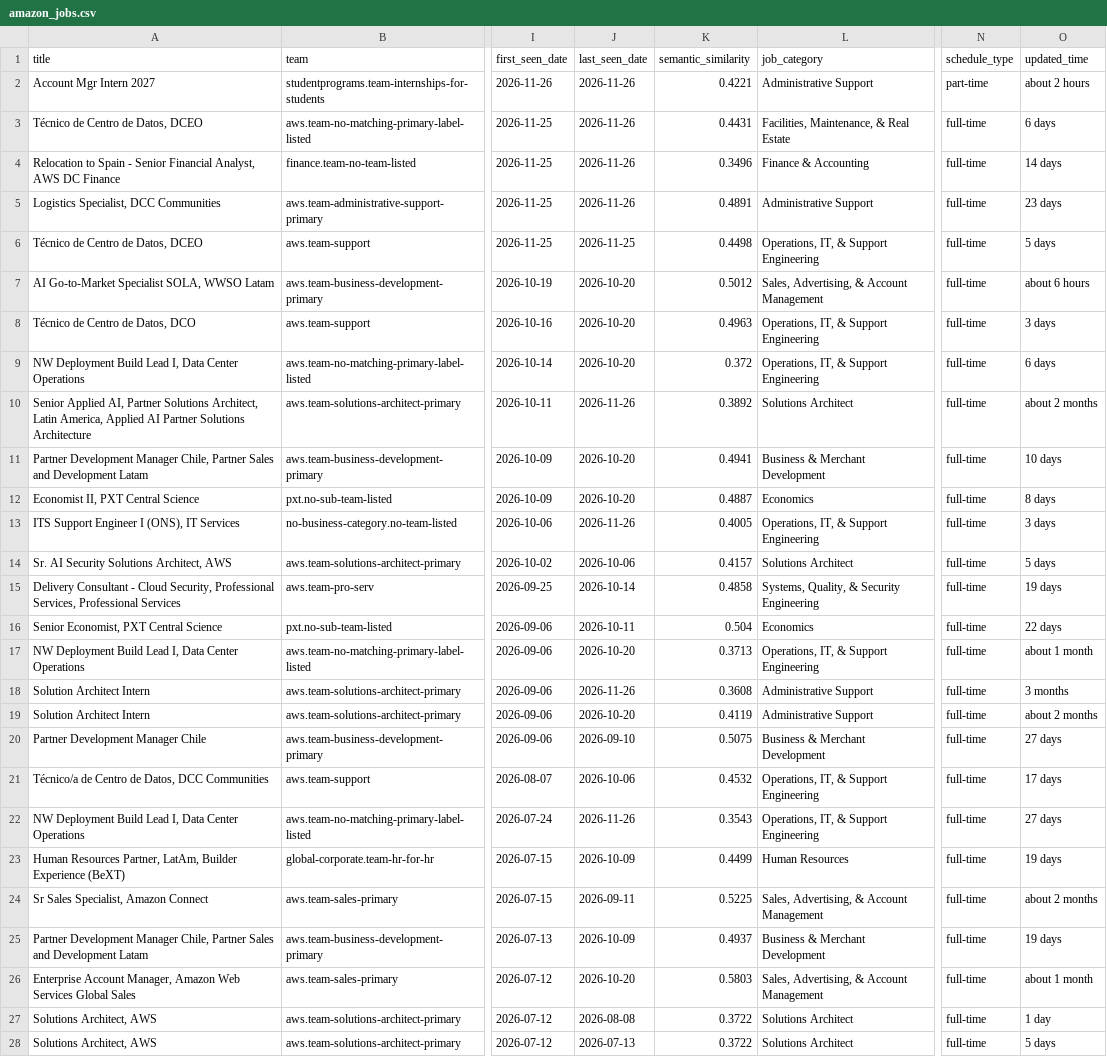
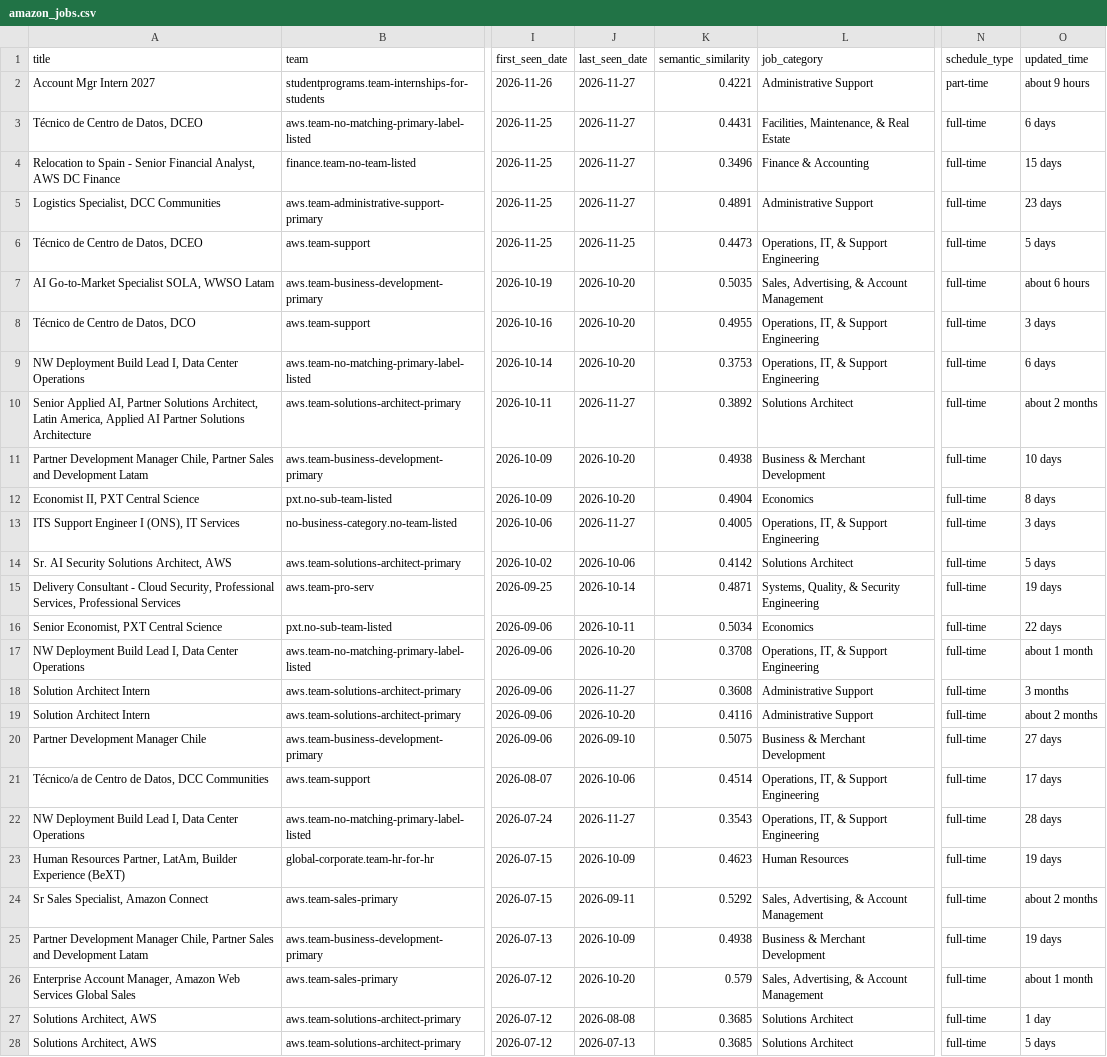
Before and after one commit to BarbaraPFloresRios/JobTrackerChile, a CSV file: data/raw/amazon_jobs.csv, drawn as a sheet; only a part is shown, gaps mark what is left out; the diff covers the shown part only; the diff names each change by its address in the sheet, - before the commit and + after, or states it on an @@ line.

```diff
--- a/data/raw/amazon_jobs.csv
+++ b/data/raw/amazon_jobs.csv
-J2:J5 (last_seen_date): 2026-11-26
+J2:J5 (last_seen_date): 2026-11-27
-O2 (updated_time): about 2 hours
+O2 (updated_time): about 9 hours
-O4 (updated_time): 14 days
+O4 (updated_time): 15 days
-K6 (semantic_similarity): 0.4498
+K6 (semantic_similarity): 0.4473
-K7 (semantic_similarity): 0.5012
+K7 (semantic_similarity): 0.5035
-K8 (semantic_similarity): 0.4963
+K8 (semantic_similarity): 0.4955
-K9 (semantic_similarity): 0.372
+K9 (semantic_similarity): 0.3753
-J10 (last_seen_date): 2026-11-26
+J10 (last_seen_date): 2026-11-27
-K11 (semantic_similarity): 0.4941
+K11 (semantic_similarity): 0.4938
-K12 (semantic_similarity): 0.4887
+K12 (semantic_similarity): 0.4904
-J13 (last_seen_date): 2026-11-26
+J13 (last_seen_date): 2026-11-27
-K14 (semantic_similarity): 0.4157
+K14 (semantic_similarity): 0.4142
-K15 (semantic_similarity): 0.4858
+K15 (semantic_similarity): 0.4871
-K16 (semantic_similarity): 0.504
+K16 (semantic_similarity): 0.5034
-K17 (semantic_similarity): 0.3713
+K17 (semantic_similarity): 0.3708
-J18 (last_seen_date): 2026-11-26
+J18 (last_seen_date): 2026-11-27
-K19 (semantic_similarity): 0.4119
+K19 (semantic_similarity): 0.4116
-K21 (semantic_similarity): 0.4532
+K21 (semantic_similarity): 0.4514
-J22 (last_seen_date): 2026-11-26
+J22 (last_seen_date): 2026-11-27
-O22 (updated_time): 27 days
+O22 (updated_time): 28 days
-K23 (semantic_similarity): 0.4499
+K23 (semantic_similarity): 0.4623
-K24 (semantic_similarity): 0.5225
+K24 (semantic_similarity): 0.5292
-K25 (semantic_similarity): 0.4937
+K25 (semantic_similarity): 0.4938
-K26 (semantic_similarity): 0.5803
+K26 (semantic_similarity): 0.579
-K27:K28 (semantic_similarity): 0.3722
+K27:K28 (semantic_similarity): 0.3685
```
Also changed, not shown: 14 edited cells elsewhere in this file, data/raw/ahumada_jobs.csv, data/raw/pg_jobs.csv, 35 other files.
